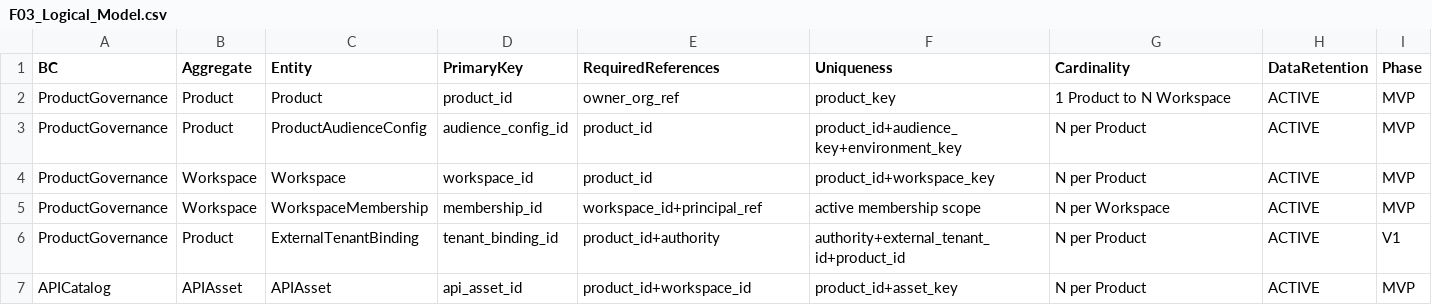
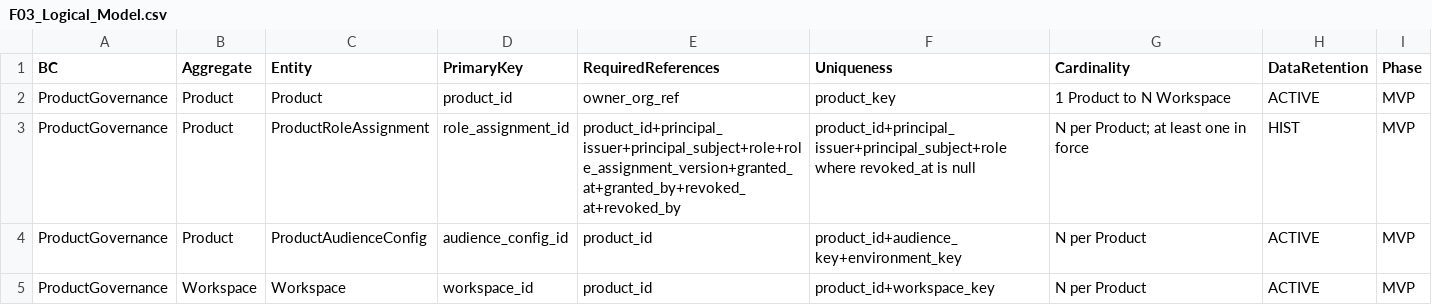
Before and after one commit to idp-xyz/idp-api-fabric, a CSV file: docs/F03_Logical_Model.csv, drawn as a sheet; only a part is shown; the shorter side is filled out with more unchanged rows.

```diff
--- a/docs/F03_Logical_Model.csv
+++ b/docs/F03_Logical_Model.csv
@@ -2,2 +2,3 @@
 ProductGovernance,Product,Product,product_id,owner_org_ref,product_key,1 Product to N Workspace,ACTIVE,MVP
+ProductGovernance,Product,ProductRoleAssignment,role_assignment_id,product_id+principal_issuer+principal_subject+role+role_assignment_version+granted_at+granted_by+revoked_at+revoked_by,product_id+principal_issuer+principal_subject+role where revoked_at is null,N per Product; at least one in force,HIST,MVP
 ProductGovernance,Product,ProductAudienceConfig,audience_config_id,product_id,product_id+audience_key+environment_key,N per Product,ACTIVE,MVP
```
Also changed, not shown: governance/policies/F05_Access_Matrix.csv, 18 other files.
